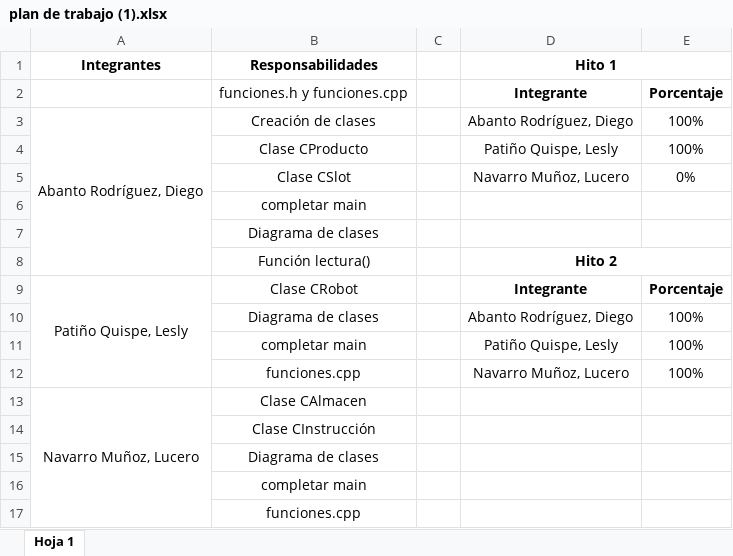
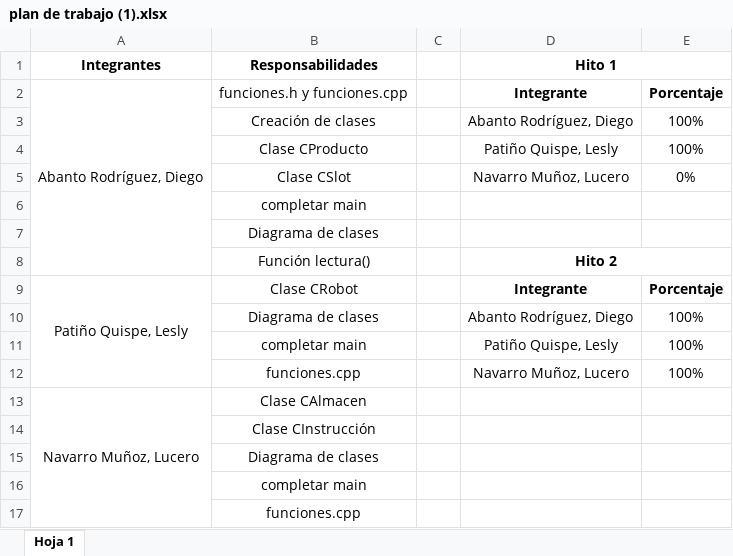
Before and after one commit to diegoabanto/proyectoc__, an Excel workbook: plan de trabajo (1).xlsx, sheet Hoja 1, drawn as a sheet; values as stored, in another font and other column widths than the file's, no borders; the diff names each change by its address in the sheet, - before the commit and + after, or states it on an @@ line.

Commit message:
eight commit

```diff
--- a/plan de trabajo (1).xlsx (sheet Hoja 1)
+++ b/plan de trabajo (1).xlsx (sheet Hoja 1)
-A2 (Integrantes): (empty)
+A2 (Integrantes): Abanto Rodríguez, Diego
+A2:A8 merged
-A3 (Integrantes): Abanto Rodríguez, Diego
+A3 (Integrantes): (empty)
-A3:A8 merged
```
